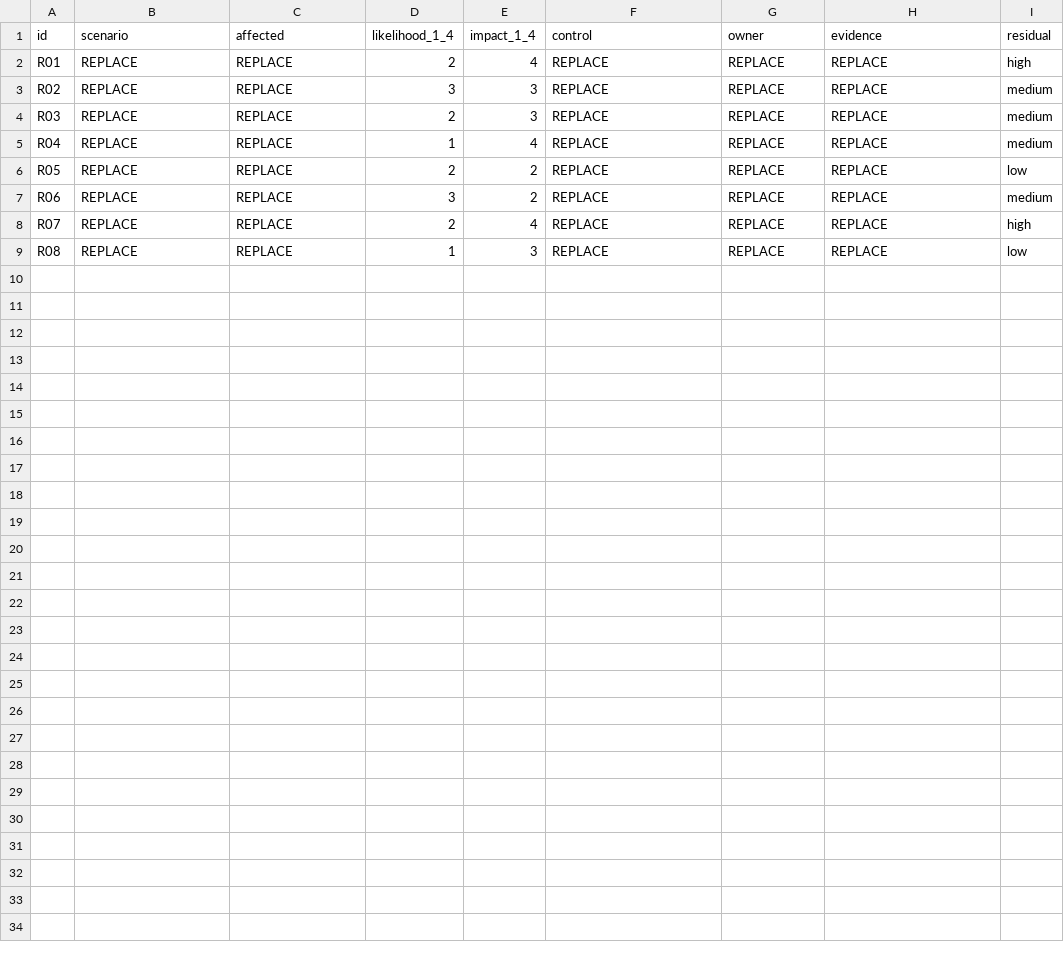
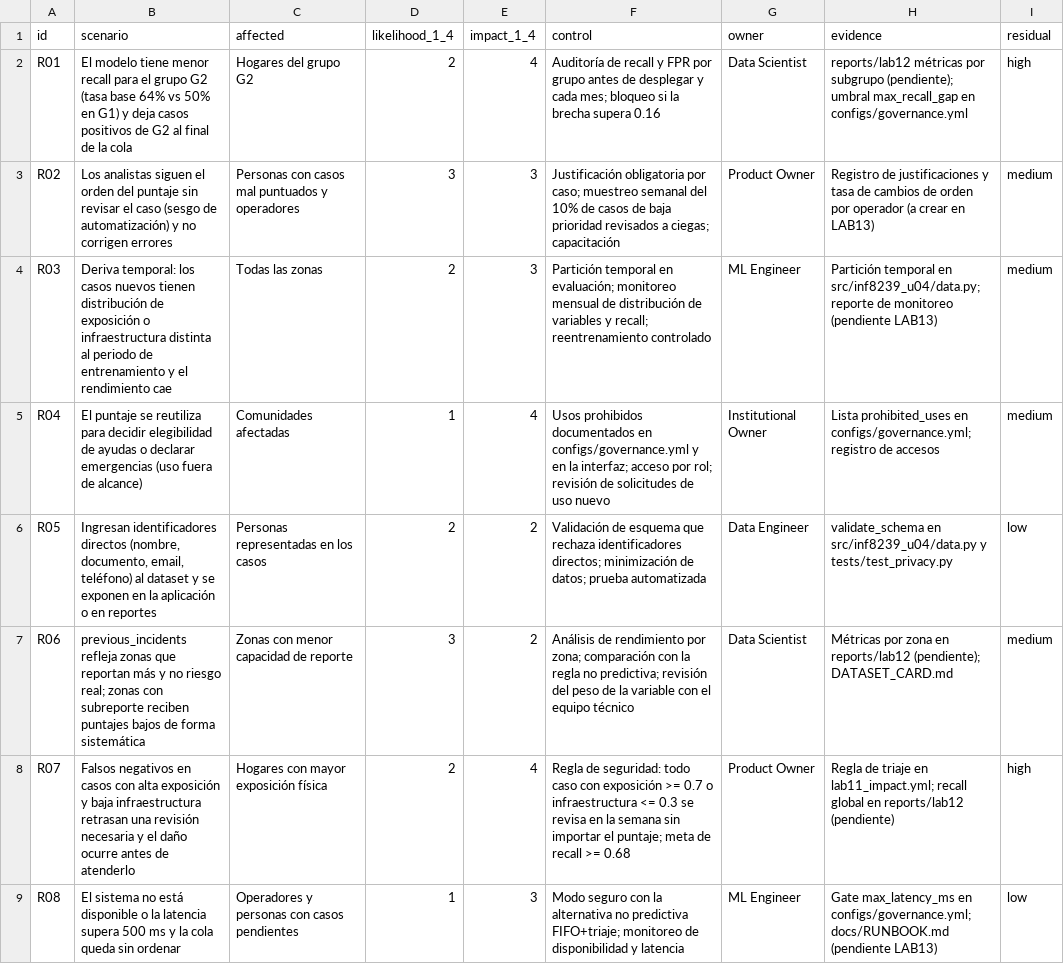
Before and after one commit to yuniorlaureano/uasd-ds-2, a CSV file: unidad04/INF8239_U04_Gobernanza_DSS_Proyecto_Base_uv/student_inputs/risk_register.csv, drawn as a sheet.

```diff
--- a/unidad04/INF8239_U04_Gobernanza_DSS_Proyecto_Base_uv/student_inputs/risk_register.csv
+++ b/unidad04/INF8239_U04_Gobernanza_DSS_Proyecto_Base_uv/student_inputs/risk_register.csv
@@ -1,9 +1,9 @@
 id,scenario,affected,likelihood_1_4,impact_1_4,control,owner,evidence,residual
-R01,REPLACE,REPLACE,2,4,REPLACE,REPLACE,REPLACE,high
-R02,REPLACE,REPLACE,3,3,REPLACE,REPLACE,REPLACE,medium
-R03,REPLACE,REPLACE,2,3,REPLACE,REPLACE,REPLACE,medium
-R04,REPLACE,REPLACE,1,4,REPLACE,REPLACE,REPLACE,medium
-R05,REPLACE,REPLACE,2,2,REPLACE,REPLACE,REPLACE,low
-R06,REPLACE,REPLACE,3,2,REPLACE,REPLACE,REPLACE,medium
-R07,REPLACE,REPLACE,2,4,REPLACE,REPLACE,REPLACE,high
-R08,REPLACE,REPLACE,1,3,REPLACE,REPLACE,REPLACE,low
+R01,"El modelo tiene menor recall para el grupo G2 (tasa base 64% vs 50% en G1) y deja casos positivos de G2 al final de la cola","Hogares del grupo G2",2,4,"Auditoría de recall y FPR por grupo antes de desplegar y cada mes; bloqueo si la brecha supera 0.16","Data Scientist","reports/lab12 métricas por subgrupo (pendiente); umbral max_recall_gap en configs/governance.yml",high
+R02,"Los analistas siguen el orden del puntaje sin revisar el caso (sesgo de automatización) y no corrigen errores","Personas con casos mal puntuados y operadores",3,3,"Justificación obligatoria por caso; muestreo semanal del 10% de casos de baja prioridad revisados a ciegas; capacitación","Product Owner","Registro de justificaciones y tasa de cambios de orden por operador (a crear en LAB13)",medium
+R03,"Deriva temporal: los casos nuevos tienen distribución de exposición o infraestructura distinta al periodo de entrenamiento y el rendimiento cae","Todas las zonas",2,3,"Partición temporal en evaluación; monitoreo mensual de distribución de variables y recall; reentrenamiento controlado","ML Engineer","Partición temporal en src/inf8239_u04/data.py; reporte de monitoreo (pendiente LAB13)",medium
+R04,"El puntaje se reutiliza para decidir elegibilidad de ayudas o declarar emergencias (uso fuera de alcance)","Comunidades afectadas",1,4,"Usos prohibidos documentados en configs/governance.yml y en la interfaz; acceso por rol; revisión de solicitudes de uso nuevo","Institutional Owner","Lista prohibited_uses en configs/governance.yml; registro de accesos",medium
+R05,"Ingresan identificadores directos (nombre, documento, email, teléfono) al dataset y se exponen en la aplicación o en reportes","Personas representadas en los casos",2,2,"Validación de esquema que rechaza identificadores directos; minimización de datos; prueba automatizada","Data Engineer","validate_schema en src/inf8239_u04/data.py y tests/test_privacy.py",low
+R06,"previous_incidents refleja zonas que reportan más y no riesgo real; zonas con subreporte reciben puntajes bajos de forma sistemática","Zonas con menor capacidad de reporte",3,2,"Análisis de rendimiento por zona; comparación con la regla no predictiva; revisión del peso de la variable con el equipo técnico","Data Scientist","Métricas por zona en reports/lab12 (pendiente); DATASET_CARD.md",medium
+R07,"Falsos negativos en casos con alta exposición y baja infraestructura retrasan una revisión necesaria y el daño ocurre antes de atenderlo","Hogares con mayor exposición física",2,4,"Regla de seguridad: todo caso con exposición >= 0.7 o infraestructura <= 0.3 se revisa en la semana sin importar el puntaje; meta de recall >= 0.68","Product Owner","Regla de triaje en lab11_impact.yml; recall global en reports/lab12 (pendiente)",high
+R08,"El sistema no está disponible o la latencia supera 500 ms y la cola queda sin ordenar","Operadores y personas con casos pendientes",1,3,"Modo seguro con la alternativa no predictiva FIFO+triaje; monitoreo de disponibilidad y latencia","ML Engineer","Gate max_latency_ms en configs/governance.yml; docs/RUNBOOK.md (pendiente LAB13)",low
```
Also changed, not shown: unidad04/INF8239_U04_Gobernanza_DSS_Proyecto_Base_uv/student_inputs/stakeholders.csv, 6 other files.
